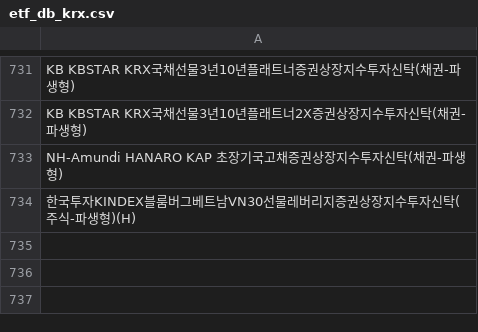
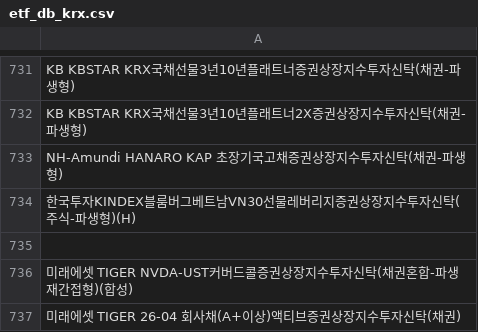
Before and after one commit to sungin-etf/test, a CSV file: etf_db_krx.csv, drawn as a sheet; only a part is shown, gaps mark what is left out.

```diff
--- a/etf_db_krx.csv
+++ b/etf_db_krx.csv
@@ -734 +734,4 @@ NH-Amundi HANARO KAP 초장기국고채증권상장지수투자신탁(채권-파
 한국투자KINDEX블룸버그베트남VN30선물레버리지증권상장지수투자신탁(주식-파생형)(H)
+
+미래에셋 TIGER NVDA-UST커버드콜증권상장지수투자신탁(채권혼합-파생재간접형)(합성)
+미래에셋 TIGER 26-04 회사채(A+이상)액티브증권상장지수투자신탁(채권)
```
